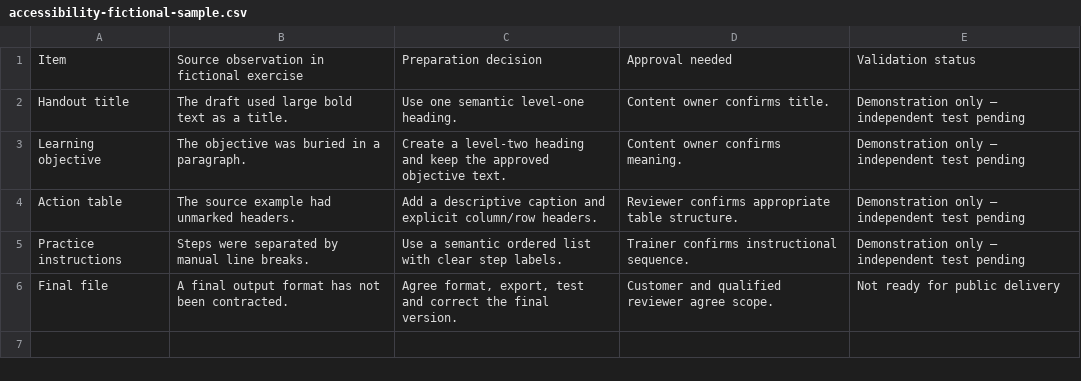
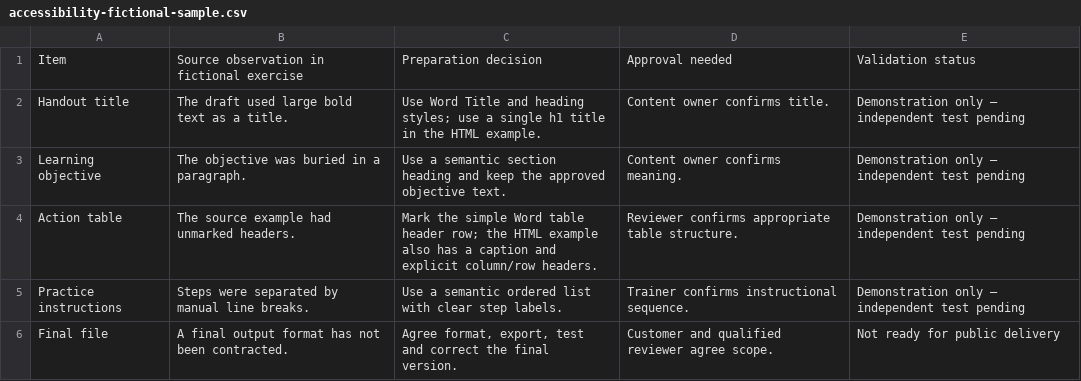
Before and after one commit to sleclaire33-svg/microtools-invoiceforge, a CSV file: assets/services/accessibility-fictional-sample.csv, drawn as a sheet.

```diff
--- a/assets/services/accessibility-fictional-sample.csv
+++ b/assets/services/accessibility-fictional-sample.csv
@@ -1,5 +1,5 @@
 Item,Source observation in fictional exercise,Preparation decision,Approval needed,Validation status
-Handout title,The draft used large bold text as a title.,Use one semantic level-one heading.,Content owner confirms title.,Demonstration only — independent test pending
-Learning objective,The objective was buried in a paragraph.,Create a level-two heading and keep the approved objective text.,Content owner confirms meaning.,Demonstration only — independent test pending
-Action table,The source example had unmarked headers.,Add a descriptive caption and explicit column/row headers.,Reviewer confirms appropriate table structure.,Demonstration only — independent test pending
+Handout title,The draft used large bold text as a title.,Use Word Title and heading styles; use a single h1 title in the HTML example.,Content owner confirms title.,Demonstration only — independent test pending
+Learning objective,The objective was buried in a paragraph.,Use a semantic section heading and keep the approved objective text.,Content owner confirms meaning.,Demonstration only — independent test pending
+Action table,The source example had unmarked headers.,Mark the simple Word table header row; the HTML example also has a caption and explicit column/row headers.,Reviewer confirms appropriate table structure.,Demonstration only — independent test pending
 Practice instructions,Steps were separated by manual line breaks.,Use a semantic ordered list with clear step labels.,Trainer confirms instructional sequence.,Demonstration only — independent test pending
```
Also changed, not shown: assets/services/agency-fictional-sample.csv, public/assets/services/accessibility-fictional-sample.csv, 13 other files.
